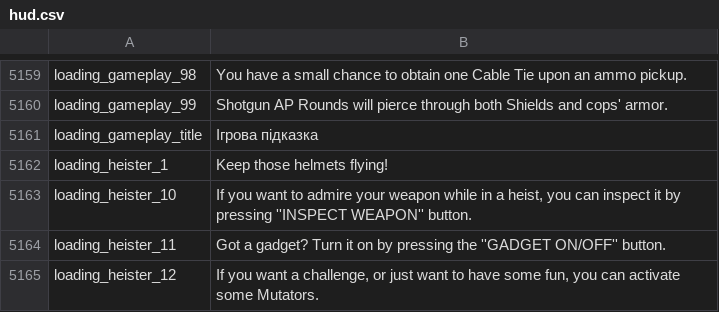
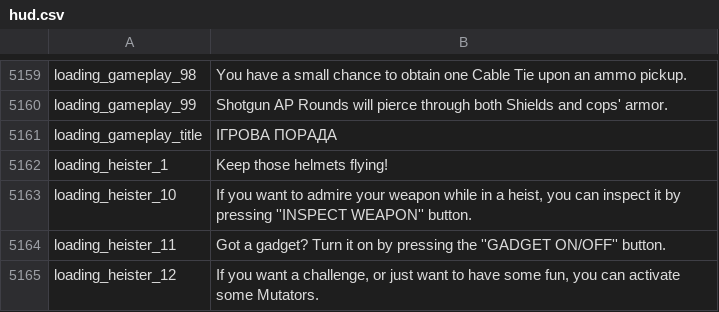
Before and after one commit to Parapando/Payday-2-UA, a CSV file: Crowdin/translated/hud.csv, drawn as a sheet; only a part is shown, gaps mark what is left out; the diff covers the shown part only.

```diff
--- a/Crowdin/translated/hud.csv
+++ b/Crowdin/translated/hud.csv
@@ -5160,3 +5160,3 @@
 "loading_gameplay_99","Shotgun AP Rounds will pierce through both Shields and cops' armor."
-"loading_gameplay_title","Ігрова підказка"
+"loading_gameplay_title","ІГРОВА ПОРАДА"
 "loading_heister_1","Keep those helmets flying!"
```
Also changed, not shown: 6 edited cells elsewhere in this file.
